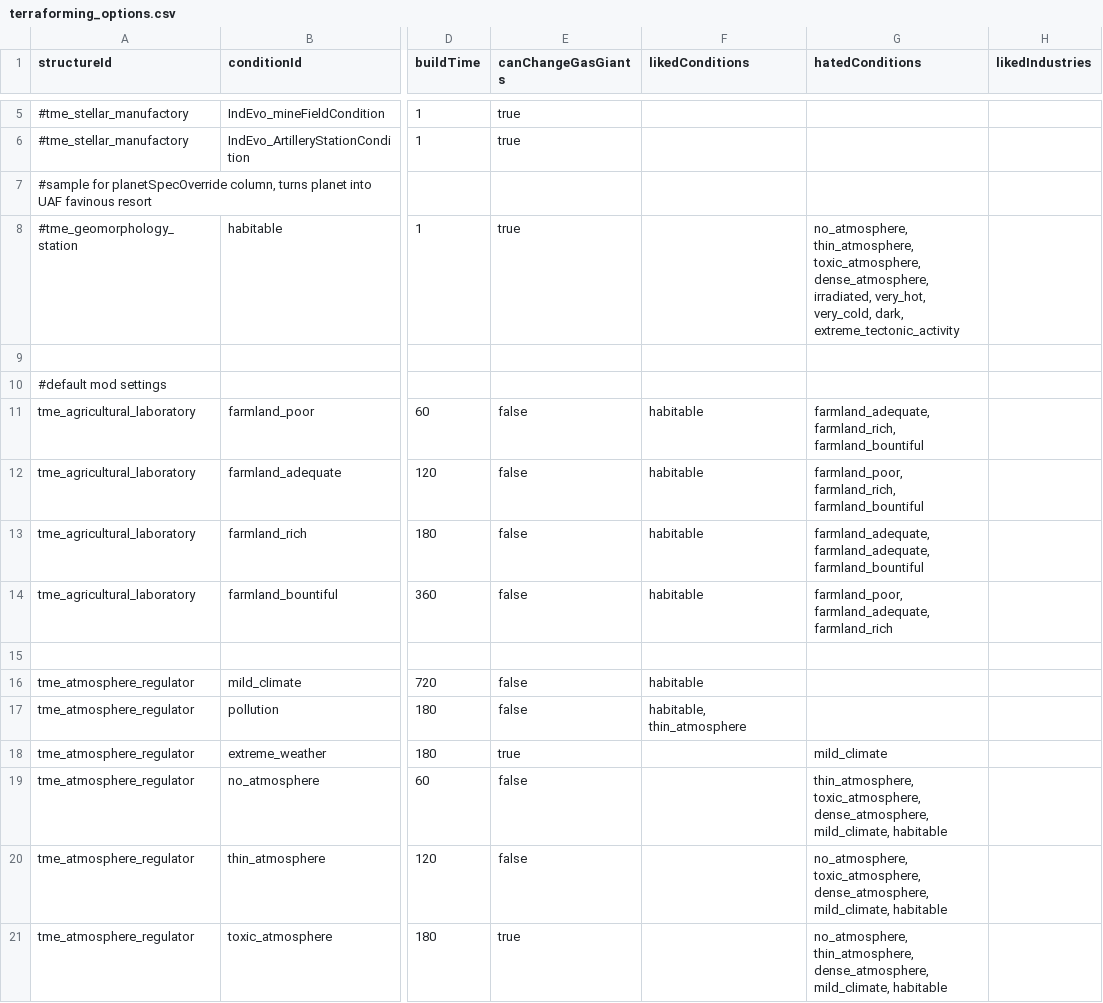
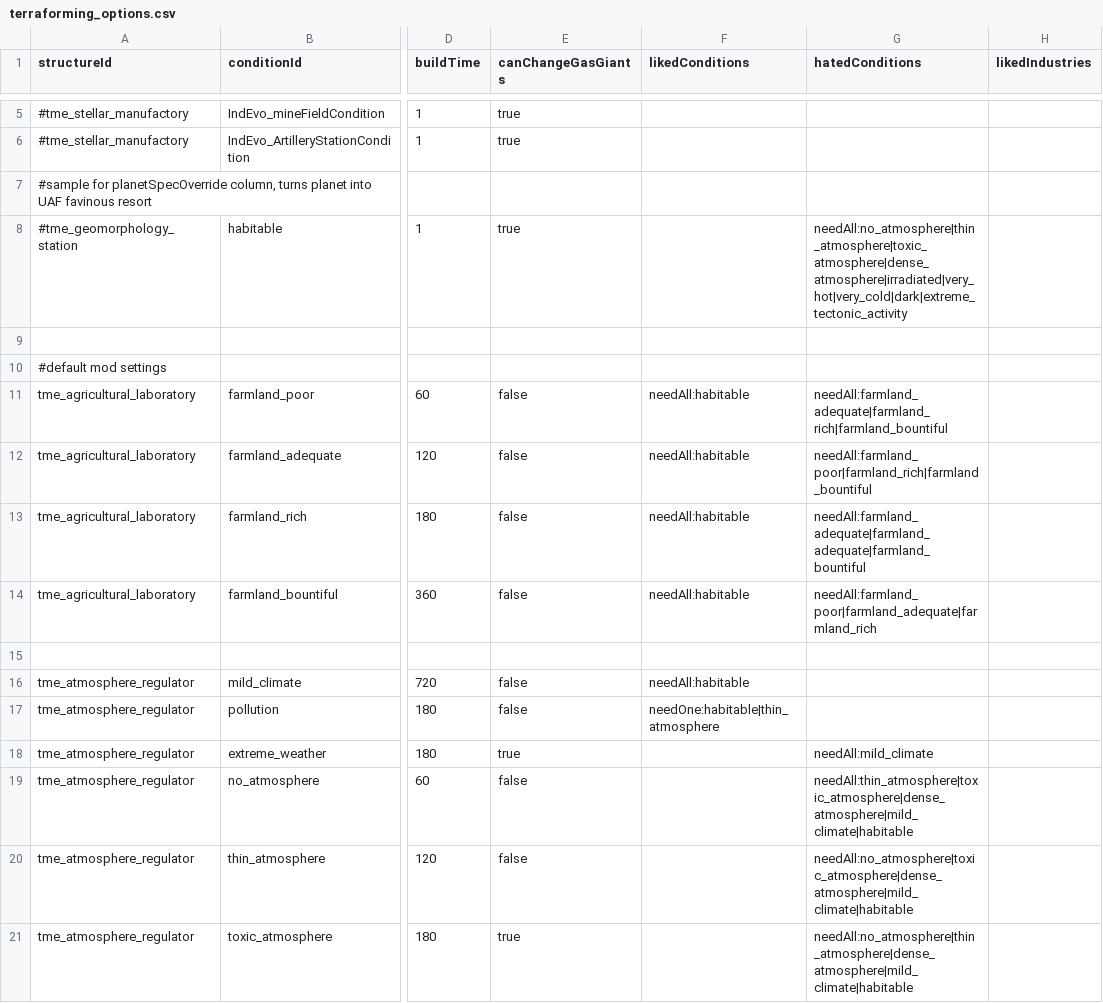
Before and after one commit to AudaxLudos/terraforming-made-easy, a CSV file: data/config/terraforming_options.csv, drawn as a sheet; only a part is shown, gaps mark what is left out; the diff covers the shown part only; the diff names each change by its address in the sheet, - before the commit and + after, or states it on an @@ line.

Commit message:
Update terraforming required conditions and industries format and functionality

```diff
--- a/data/config/terraforming_options.csv
+++ b/data/config/terraforming_options.csv
-G8 (hatedConditions): no_atmosphere, thin_atmosphere, toxic_atmosphere, dense_atmosphere, irradiated, very_hot, very_cold, dark, extreme_tectonic_activity
+G8 (hatedConditions): needAll:no_atmosphere|thin_atmosphere|toxic_atmosphere|dense_atmosphere|irradiated|very_hot|very_cold|dark|extreme_tectonic_activity
-F11:F14 (likedConditions): habitable
+F11:F14 (likedConditions): needAll:habitable
-G11 (hatedConditions): farmland_adequate, farmland_rich, farmland_bountiful
+G11 (hatedConditions): needAll:farmland_adequate|farmland_rich|farmland_bountiful
-G12 (hatedConditions): farmland_poor, farmland_rich, farmland_bountiful
+G12 (hatedConditions): needAll:farmland_poor|farmland_rich|farmland_bountiful
-G13 (hatedConditions): farmland_adequate, farmland_adequate, farmland_bountiful
+G13 (hatedConditions): needAll:farmland_adequate|farmland_adequate|farmland_bountiful
-G14 (hatedConditions): farmland_poor, farmland_adequate, farmland_rich
+G14 (hatedConditions): needAll:farmland_poor|farmland_adequate|farmland_rich
-F16 (likedConditions): habitable
+F16 (likedConditions): needAll:habitable
-F17 (likedConditions): habitable, thin_atmosphere
+F17 (likedConditions): needOne:habitable|thin_atmosphere
-G18 (hatedConditions): mild_climate
+G18 (hatedConditions): needAll:mild_climate
-G19 (hatedConditions): thin_atmosphere, toxic_atmosphere, dense_atmosphere, mild_climate, habitable
+G19 (hatedConditions): needAll:thin_atmosphere|toxic_atmosphere|dense_atmosphere|mild_climate|habitable
-G20 (hatedConditions): no_atmosphere, toxic_atmosphere, dense_atmosphere, mild_climate, habitable
+G20 (hatedConditions): needAll:no_atmosphere|toxic_atmosphere|dense_atmosphere|mild_climate|habitable
-G21 (hatedConditions): no_atmosphere, thin_atmosphere, dense_atmosphere, mild_climate, habitable
+G21 (hatedConditions): needAll:no_atmosphere|thin_atmosphere|dense_atmosphere|mild_climate|habitable
```
Also changed, not shown: 63 edited cells elsewhere in this file, 5 other files.
